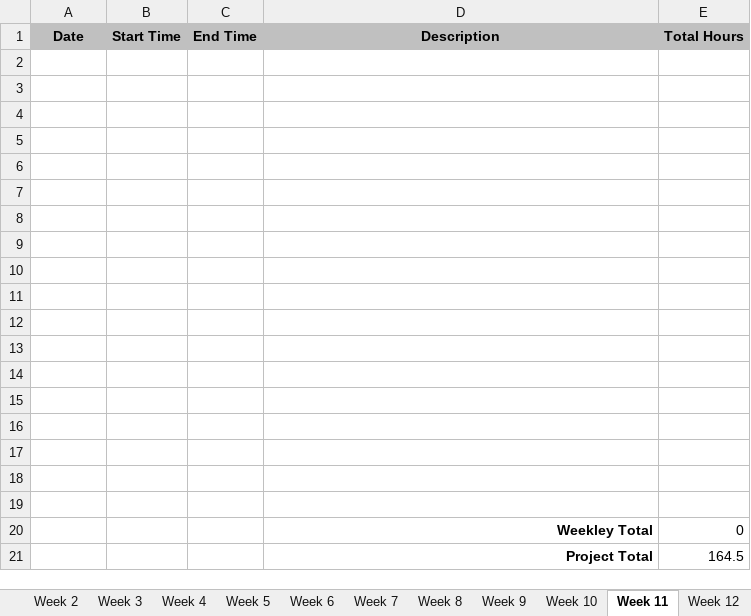
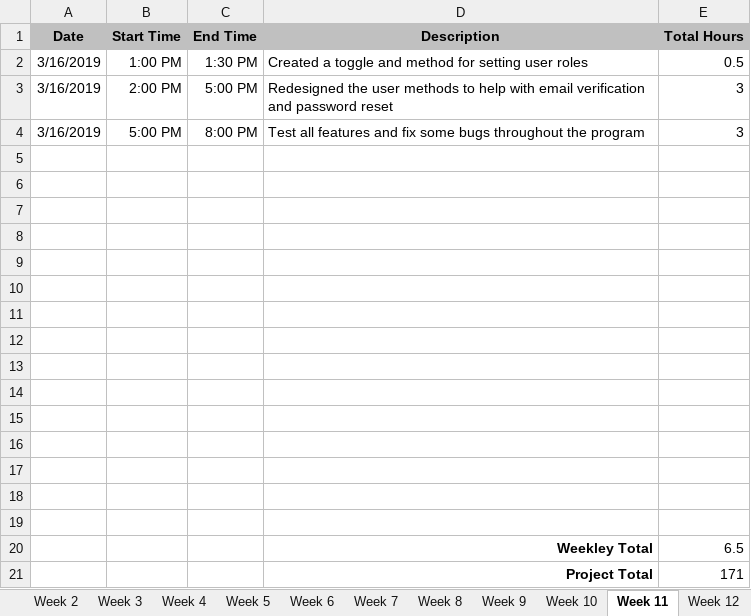
Before and after one commit to kenstanley37/visualpartsdb.com, an Excel workbook: assets/timeSheet-Stanley-Kenneth.xlsx, sheet Week 11, drawn as a sheet; values as stored, in another font and other column widths than the file's, no borders; removed rows and columns are numbered as before the commit, all else as after; the diff names each change by its address in the sheet, - before the commit and + after, or states it on an @@ line.

```diff
--- a/assets/timeSheet-Stanley-Kenneth.xlsx (sheet Week 11)
+++ b/assets/timeSheet-Stanley-Kenneth.xlsx (sheet Week 11)
+row 2: 3/16/2019 | 1:00 PM | 1:30 PM | Created a toggle and method for setting user roles | 0.5
+row 3: 3/16/2019 | 2:00 PM | 5:00 PM | Redesigned the user methods to help with email verification and password reset | 3
+row 4: 3/16/2019 | 5:00 PM | 8:00 PM | Test all features and fix some bugs throughout the program | 3
-row 20: (empty)
+row 20:  |  |  | Weekley Total | 6.5
-row 21: (empty)
+row 21:  |  |  | Project Total | 171
-row 19: (empty)
-row 20:  |  |  | Weekley Total | 0
-row 21:  |  |  | Project Total | 164.5
```
Also changed, not shown: sheet Final, sheet Week 12, sheet Week 14, sheet Week 15, sheet Week 13, 9 other files.
